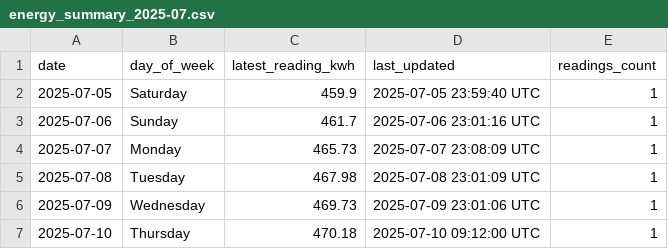
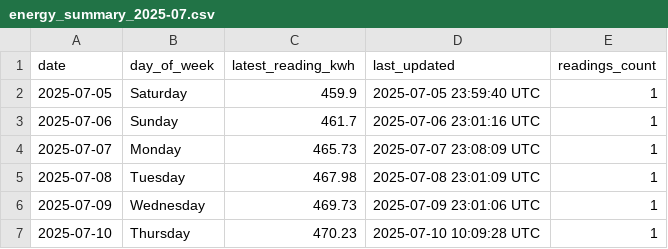
Before and after one commit to Youssef2id/tuya_energy_logger, a CSV file: data/monthly/energy_summary_2025-07.csv, drawn as a sheet.

```diff
--- a/data/monthly/energy_summary_2025-07.csv
+++ b/data/monthly/energy_summary_2025-07.csv
@@ -6,2 +6,2 @@ date,day_of_week,latest_reading_kwh,last_updated,readings_count
 2025-07-09,Wednesday,469.73,2025-07-09 23:01:06 UTC,1
-2025-07-10,Thursday,470.18,2025-07-10 09:12:00 UTC,1
+2025-07-10,Thursday,470.23,2025-07-10 10:09:28 UTC,1
```
Also changed, not shown: data/daily/energy_2025-07-10.csv, 4 other files.
